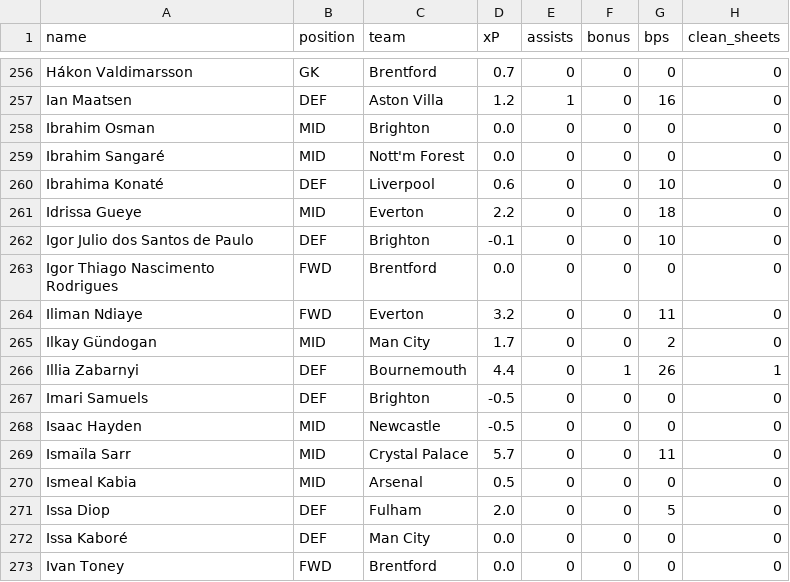
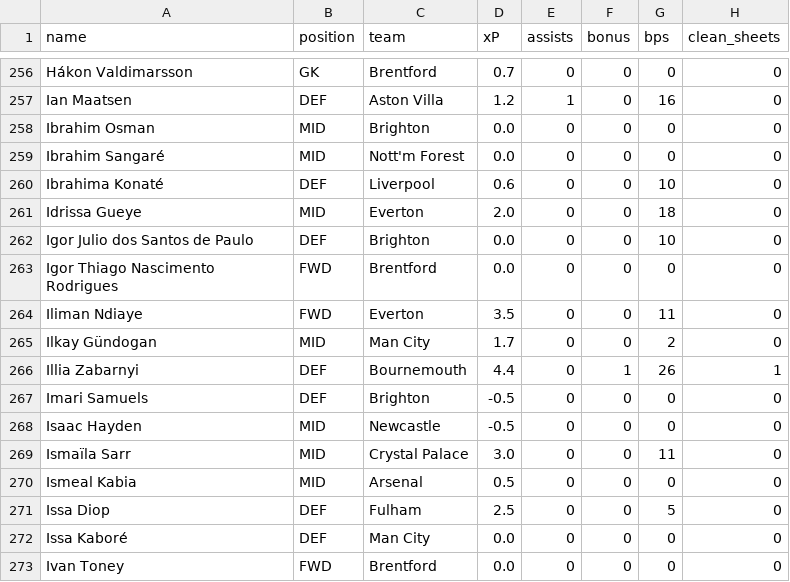
Before and after one commit to ksauln/Fantasy-Premier-League, a CSV file: data/2024-25/gws/gw20.csv, drawn as a sheet; only a part is shown, gaps mark what is left out; the diff covers the shown part only; the diff names each change by its address in the sheet, - before the commit and + after, or states it on an @@ line.

```diff
--- a/data/2024-25/gws/gw20.csv
+++ b/data/2024-25/gws/gw20.csv
-D261 (xP): 2.2
+D261 (xP): 2.0
-D262 (xP): -0.1
+D262 (xP): 0.0
-D264 (xP): 3.2
+D264 (xP): 3.5
-D269 (xP): 5.7
+D269 (xP): 3.0
-D271 (xP): 2.0
+D271 (xP): 2.5
```
Also changed, not shown: 169 edited cells elsewhere in this file, data/2024-25/cleaned_players.csv, data/2024-25/gws/xP20.csv, 6 other files.
